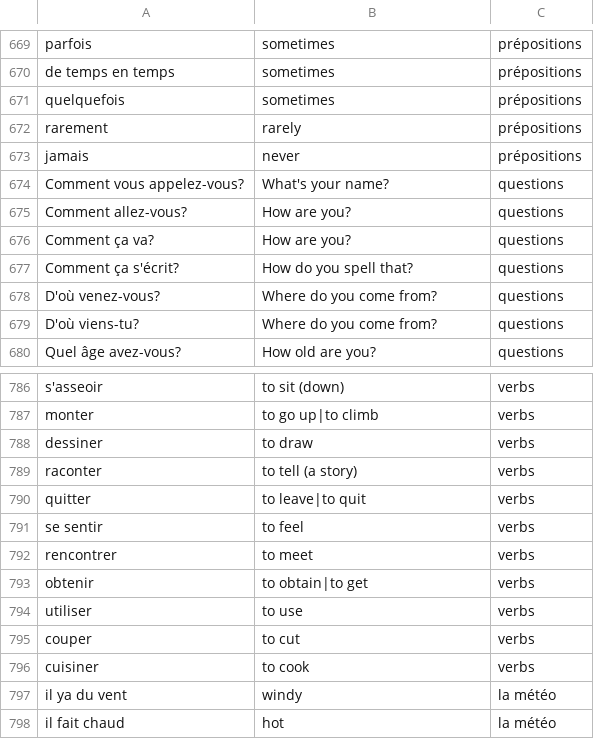
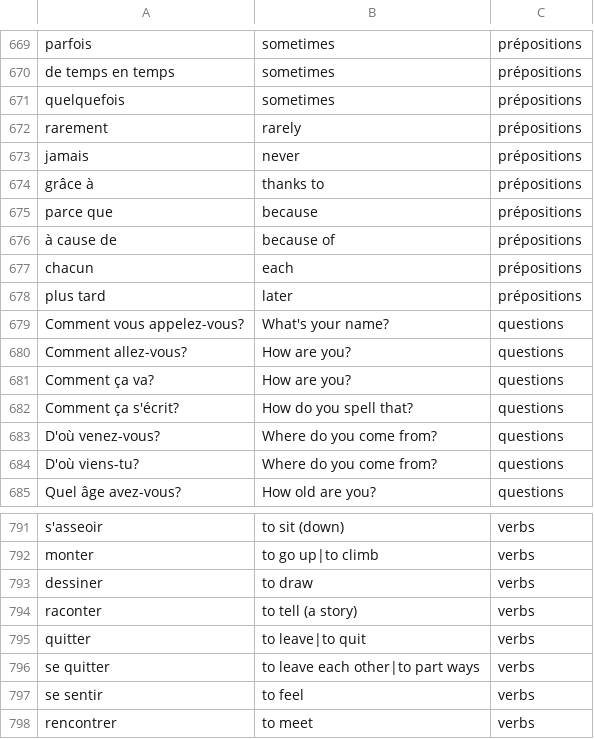
Before and after one commit to alexedmon1/french-flashcards, a CSV file: master_vocabulary.csv, drawn as a sheet; only a part is shown, gaps mark what is left out; the shorter side is filled out with more unchanged rows; the diff names each change by its address in the sheet, - before the commit and + after, or states it on an @@ line.

```diff
--- a/master_vocabulary.csv
+++ b/master_vocabulary.csv
+row 674: grâce à | thanks to | prépositions
+row 675: parce que | because | prépositions
+row 676: à cause de | because of | prépositions
+row 677: chacun | each | prépositions
+row 678: plus tard | later | prépositions
+row 796: se quitter | to leave each other|to part ways | verbs
```
Also changed, not shown: 1 other file.
